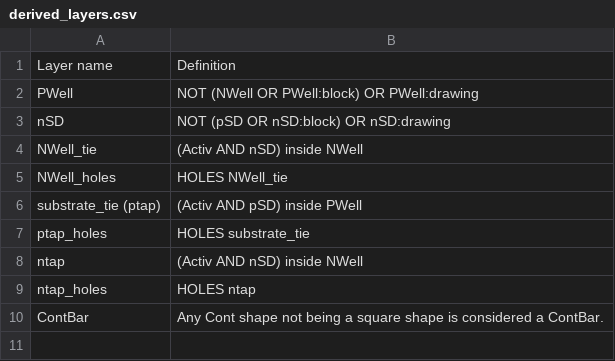
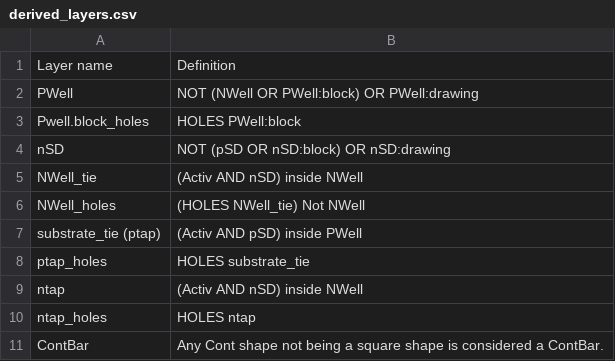
Before and after one commit to IHP-GmbH/IHP-Open-PDK-docs, a CSV file: docs/lvs/tables/derived_layers.csv, drawn as a sheet.

```diff
--- a/docs/lvs/tables/derived_layers.csv
+++ b/docs/lvs/tables/derived_layers.csv
@@ -2,5 +2,6 @@ Layer name, Definition
 PWell, NOT (NWell OR PWell:block) OR PWell:drawing
+Pwell.block_holes, HOLES PWell:block
 nSD, NOT (pSD OR nSD:block) OR nSD:drawing
 NWell_tie, (Activ AND nSD) inside NWell
-NWell_holes, HOLES NWell_tie
+NWell_holes, (HOLES NWell_tie) Not NWell
 substrate_tie (ptap), (Activ AND pSD) inside PWell
```
Also changed, not shown: docs/lvs/tables/truth_table_lvs.csv, 1 other file.
